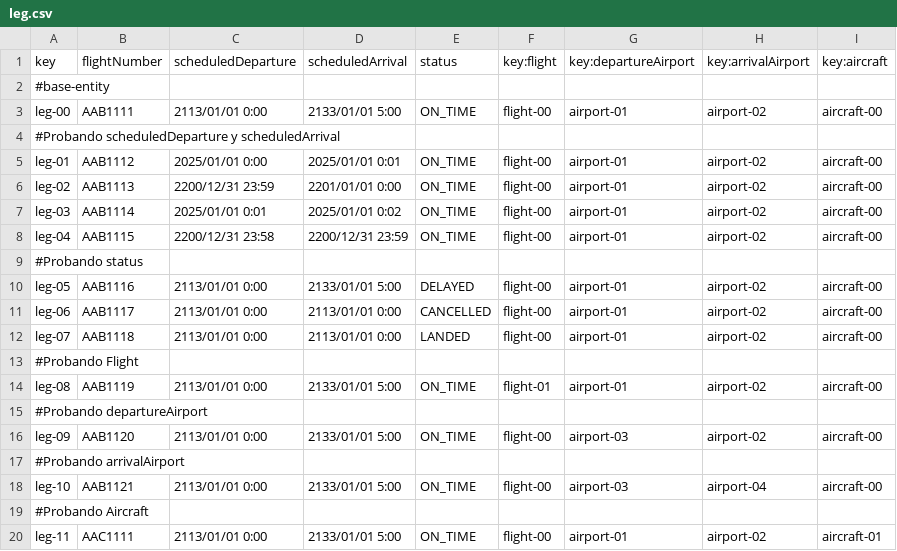
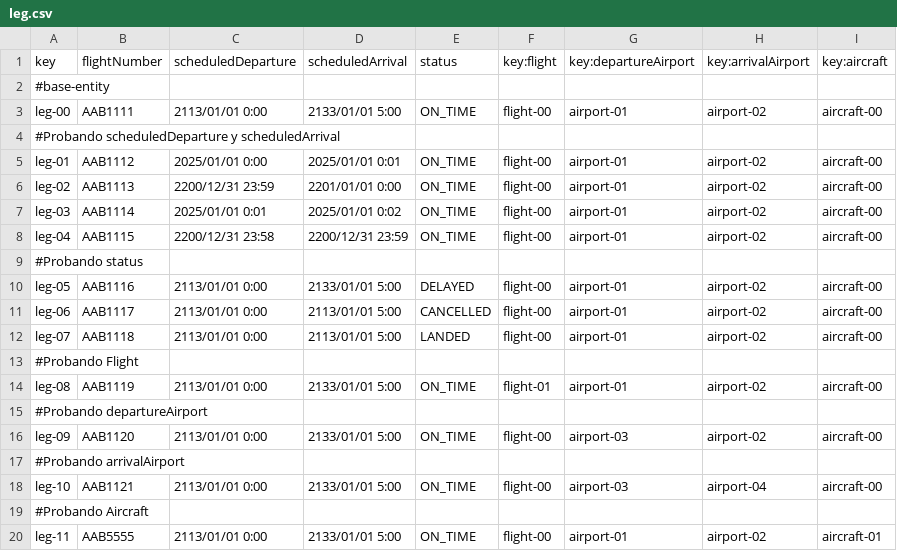
Before and after one commit to danjimdia1/Acme-ANS, a CSV file: src/main/resources/WEB-INF/data/sample/leg.csv, drawn as a sheet.

Commit message:
Correccion en sample data Leg

```diff
--- a/src/main/resources/WEB-INF/data/sample/leg.csv
+++ b/src/main/resources/WEB-INF/data/sample/leg.csv
@@ -10,4 +10,4 @@ leg-04,AAB1115,2200/12/31 23:58,2200/12/31 23:59,ON_TIME,flight-00,airport-01,ai
 leg-05,AAB1116,2113/01/01 0:00,2133/01/01 5:00,DELAYED,flight-00,airport-01,airport-02,aircraft-00
-leg-06,AAB1117,2113/01/01 0:00,2113/01/01 0:00,CANCELLED,flight-00,airport-01,airport-02,aircraft-00
-leg-07,AAB1118,2113/01/01 0:00,2113/01/01 0:00,LANDED,flight-00,airport-01,airport-02,aircraft-00
+leg-06,AAB1117,2113/01/01 0:00,2113/01/01 5:00,CANCELLED,flight-00,airport-01,airport-02,aircraft-00
+leg-07,AAB1118,2113/01/01 0:00,2113/01/01 5:00,LANDED,flight-00,airport-01,airport-02,aircraft-00
 #Probando Flight
@@ -19,2 +19,2 @@ leg-10,AAB1121,2113/01/01 0:00,2133/01/01 5:00,ON_TIME,flight-00,airport-03,airp
 #Probando Aircraft
-leg-11,AAC1111,2113/01/01 0:00,2133/01/01 5:00,ON_TIME,flight-00,airport-01,airport-02,aircraft-01
+leg-11,AAB5555,2113/01/01 0:00,2133/01/01 5:00,ON_TIME,flight-00,airport-01,airport-02,aircraft-01
```
